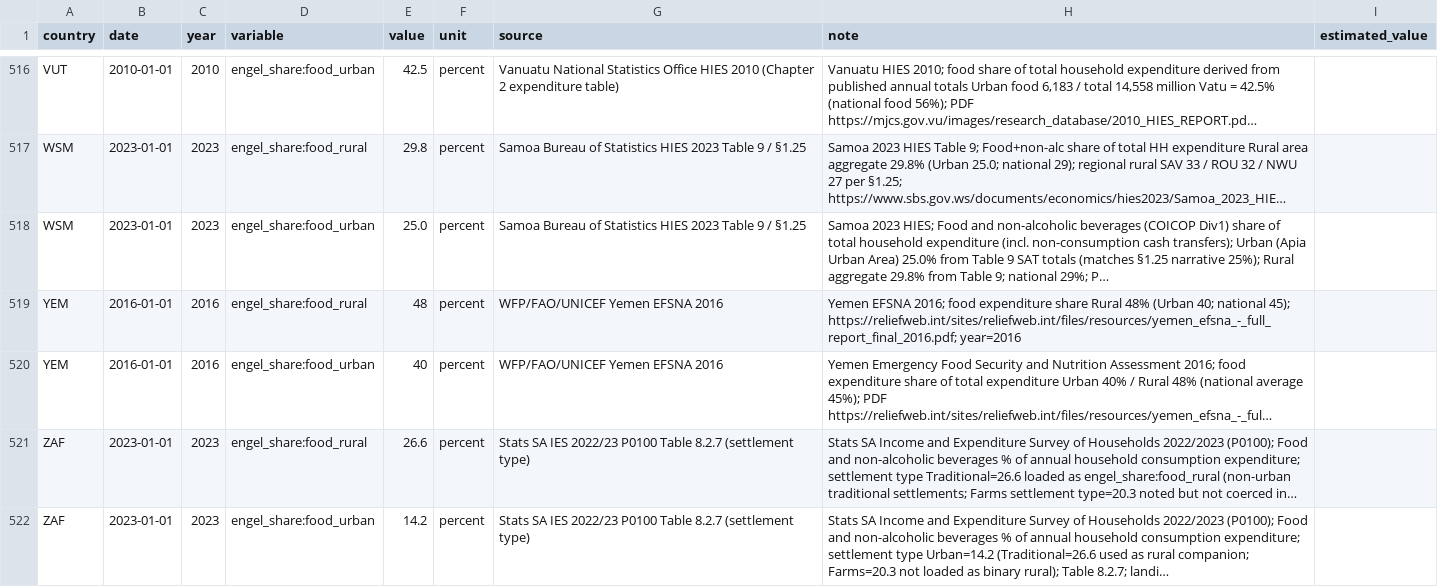
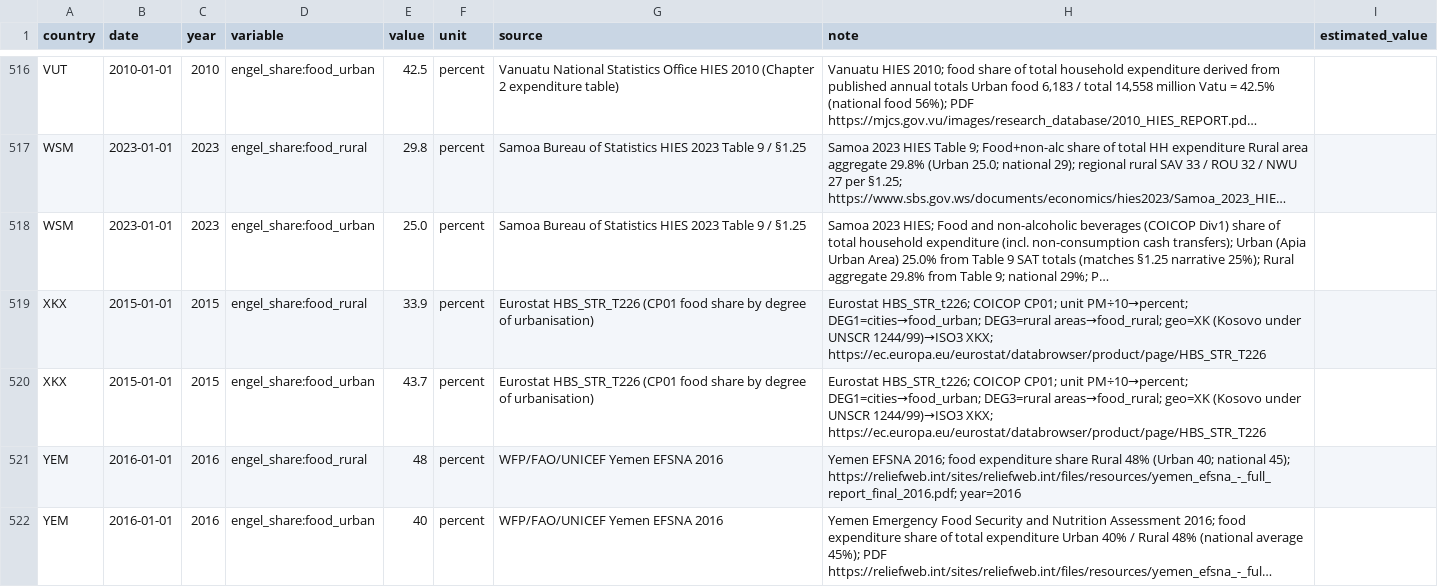
Before and after one commit to myon-bioinformatics/Aoi, a CSV file: research/staple-price-survey/adjacent_food_share_urban_rural/adjacent_food_share_urban_rural_vertical.csv, drawn as a sheet; only a part is shown, gaps mark what is left out; the shorter side is filled out with more unchanged rows; long unchanged cells end in …; the diff names each change by its address in the sheet, - before the commit and + after, or states it on an @@ line.

Commit message:
research(staple-price-survey): XKX Eurostat T226 2015 urban-rural food share
HBS_STR_T226 CP01 DEG1/DEG3 for geo=XK (Kosovo→XKX).

```diff
--- a/research/staple-price-survey/adjacent_food_share_urban_rural/adjacent_food_share_urban_rural_vertical.csv
+++ b/research/staple-price-survey/adjacent_food_share_urban_rural/adjacent_food_share_urban_rural_vertical.csv
+row 519: XKX | 2015-01-01 | 2015 | engel_share:food_rural | 33.9 | percent | Eurostat HBS_STR_T226 (CP01 food share by degree of urbanisation) | Eurostat HBS_STR_t226; COICOP CP01; unit PM÷10→percent; DEG1=cities→food_urban; DEG3=rural areas→food_rural; geo=XK (Kosovo under UNSCR 1244/99)→ISO3 XKX; https://ec.europa.eu/eurostat/databrowser/product/page/HBS_STR_T226
+row 520: XKX | 2015-01-01 | 2015 | engel_share:food_urban | 43.7 | percent | Eurostat HBS_STR_T226 (CP01 food share by degree of urbanisation) | Eurostat HBS_STR_t226; COICOP CP01; unit PM÷10→percent; DEG1=cities→food_urban; DEG3=rural areas→food_rural; geo=XK (Kosovo under UNSCR 1244/99)→ISO3 XKX; https://ec.europa.eu/eurostat/databrowser/product/page/HBS_STR_T226
```
Also changed, not shown: research/staple-price-survey/adjacent_food_share_urban_rural/_coverage_by_country.csv, 4 other files.
